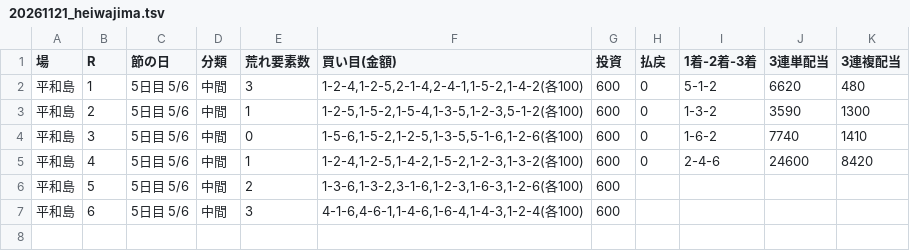
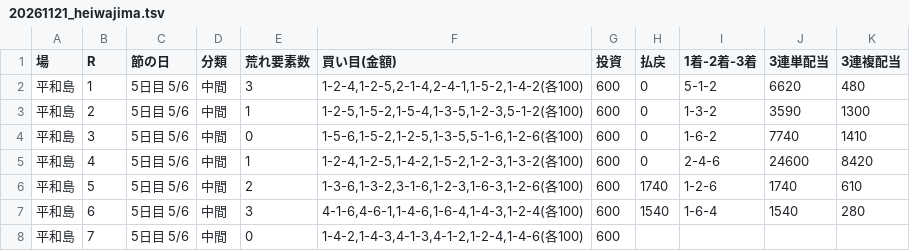
Before and after one commit to 777peipeipei-cmd/777reposi, a TSV file: notes/picks/20261121_heiwajima.tsv, drawn as a sheet.

```diff
--- a/notes/picks/20261121_heiwajima.tsv
+++ b/notes/picks/20261121_heiwajima.tsv
@@ -5,3 +5,4 @@
 平和島	4	5日目 5/6	中間	1	1-2-4,1-2-5,1-4-2,1-5-2,1-2-3,1-3-2(各100)	600	0	2-4-6	24600	8420
-平和島	5	5日目 5/6	中間	2	1-3-6,1-3-2,3-1-6,1-2-3,1-6-3,1-2-6(各100)	600				
-平和島	6	5日目 5/6	中間	3	4-1-6,4-6-1,1-4-6,1-6-4,1-4-3,1-2-4(各100)	600				
+平和島	5	5日目 5/6	中間	2	1-3-6,1-3-2,3-1-6,1-2-3,1-6-3,1-2-6(各100)	600	1740	1-2-6	1740	610
+平和島	6	5日目 5/6	中間	3	4-1-6,4-6-1,1-4-6,1-6-4,1-4-3,1-2-4(各100)	600	1540	1-6-4	1540	280
+平和島	7	5日目 5/6	中間	0	1-4-2,1-4-3,4-1-3,4-1-2,1-2-4,1-4-6(各100)	600				
```
